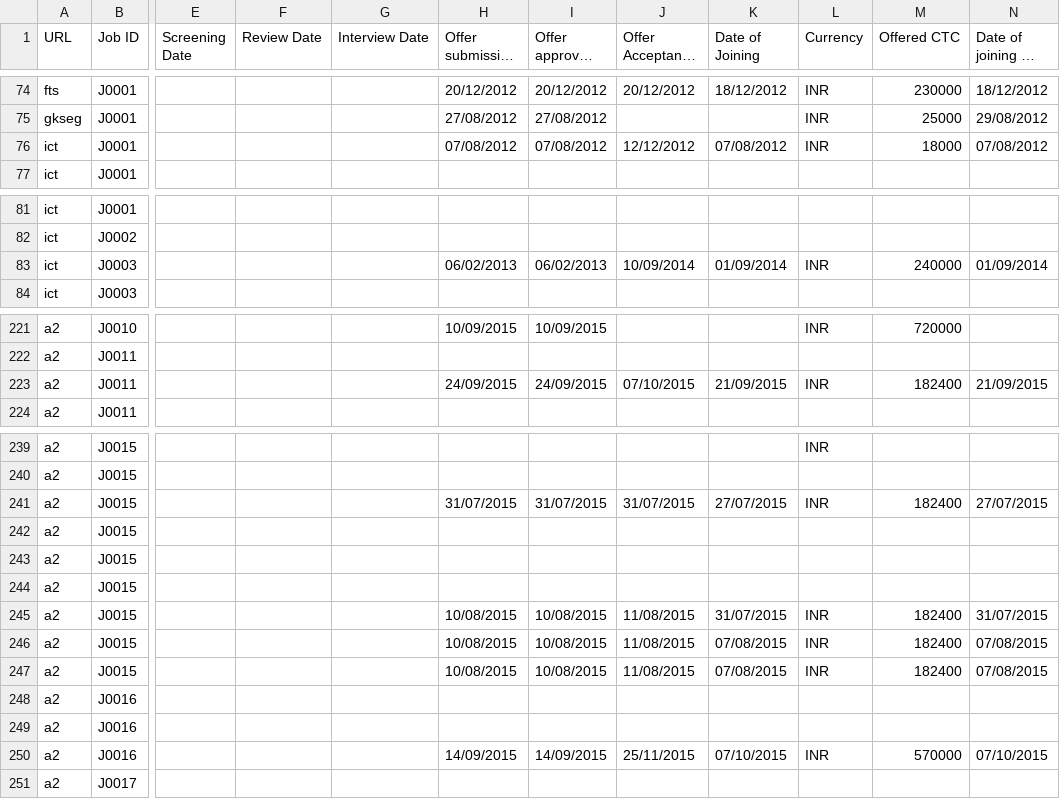
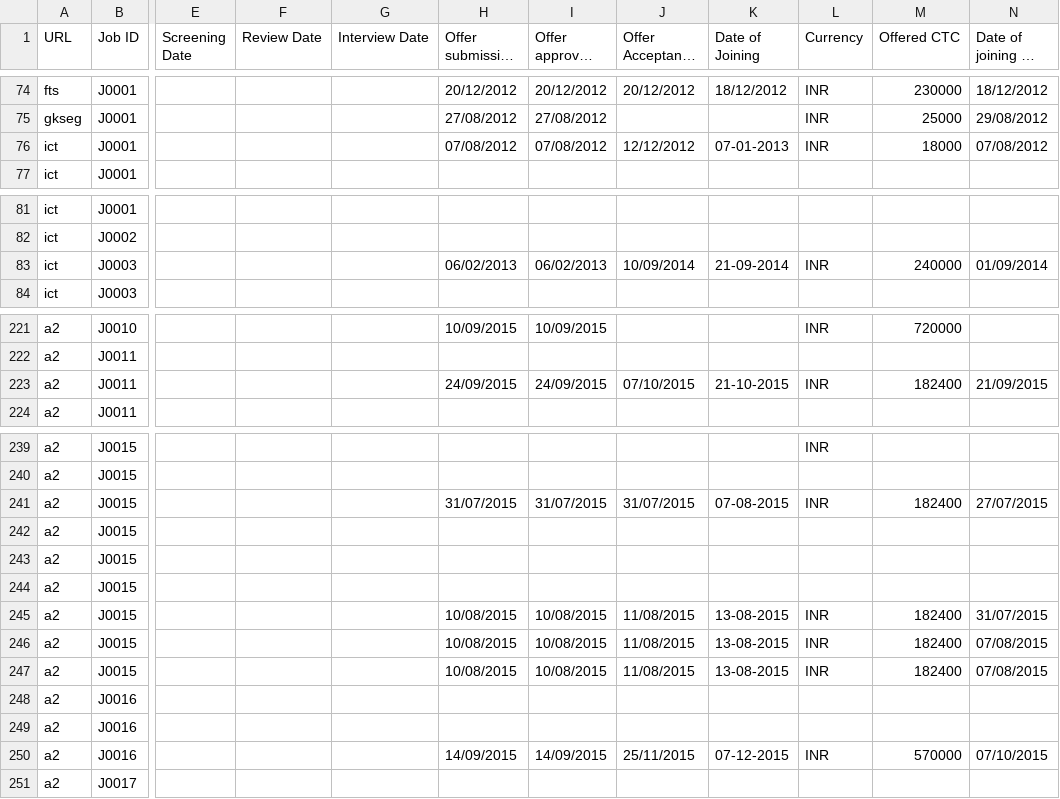
Before and after one commit to pythianconsultants/HRPlots, a CSV file: joining.csv, drawn as a sheet; only a part is shown, gaps mark what is left out; long unchanged cells end in …; the diff covers the shown part only; the diff names each change by its address in the sheet, - before the commit and + after, or states it on an @@ line.

```diff
--- a/joining.csv
+++ b/joining.csv
-K76 (Date of Joining): 07/08/2012
+K76 (Date of Joining): 07-01-2013
-K83 (Date of Joining): 01/09/2014
+K83 (Date of Joining): 21-09-2014
-K223 (Date of Joining): 21/09/2015
+K223 (Date of Joining): 21-10-2015
-K241 (Date of Joining): 27/07/2015
+K241 (Date of Joining): 07-08-2015
-K245 (Date of Joining): 31/07/2015
+K245 (Date of Joining): 13-08-2015
-K246:K247 (Date of Joining): 07/08/2015
+K246:K247 (Date of Joining): 13-08-2015
-K250 (Date of Joining): 07/10/2015
+K250 (Date of Joining): 07-12-2015
```
Also changed, not shown: 38 edited cells elsewhere in this file, master.csv, 3 other files.
